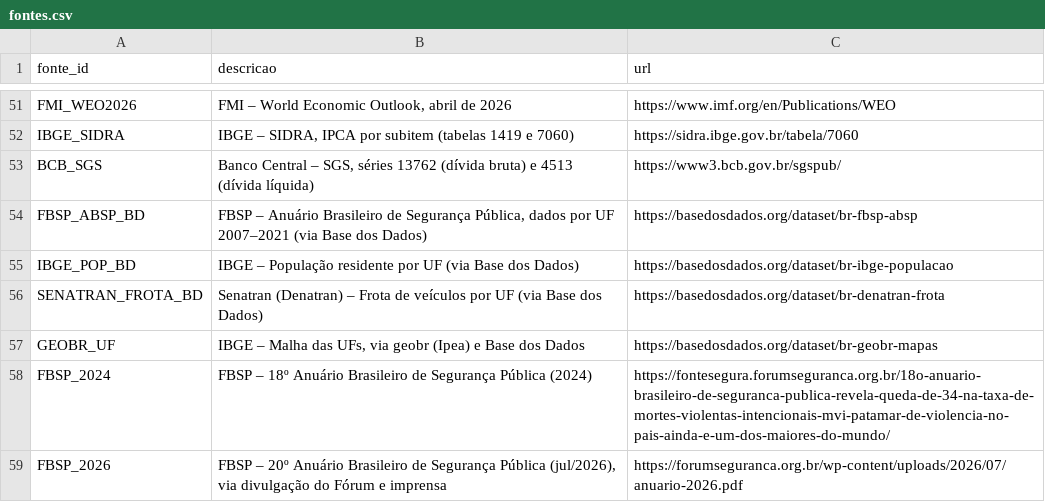
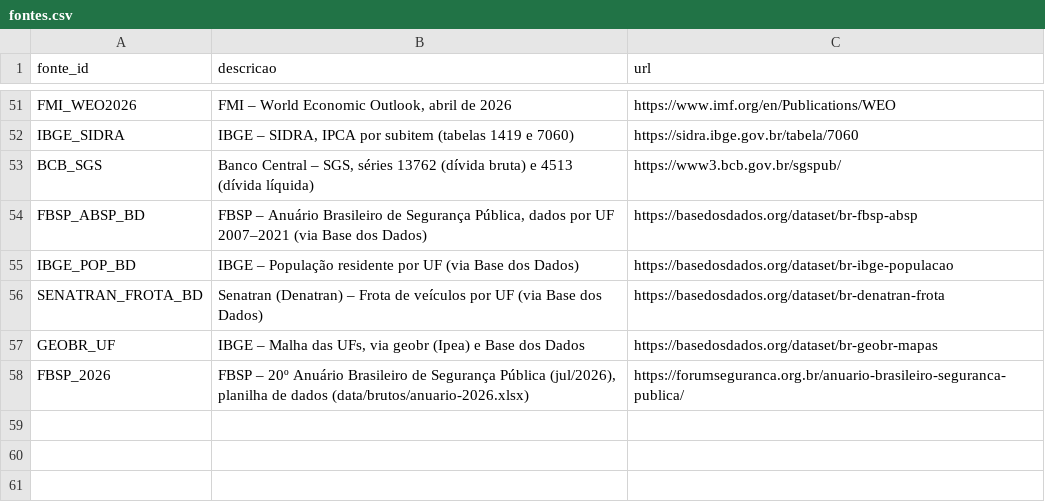
Before and after one commit to velhomarinheiro/blank-app, a CSV file: data/fontes.csv, drawn as a sheet; only a part is shown, gaps mark what is left out; removed rows and columns are numbered as before the commit, all else as after; the diff names each change by its address in the sheet, - before the commit and + after, or states it on an @@ line.

```diff
--- a/data/fontes.csv
+++ b/data/fontes.csv
-row 58: FBSP_2024 | FBSP – 18º Anuário Brasileiro de Segurança Pública (2024) | https://fontesegura.forumseguranca.org.br/18o-anuario-brasileiro-de-seguranca-publica-revela-queda-de-34-na-taxa-de-mortes-violentas-intencionais-mvi-patamar-de-violencia-no-pais-ainda-e-um-dos-maiores-do-mundo/
-B58 (descricao): …Pública (jul/2026), via divulgação do Fórum e imprensa
+B58 (descricao): …Pública (jul/2026), planilha de dados (data/brutos/anuario-2026.xlsx)
-C58 (url): https://forumseguranca.org.br/wp-content/uploads/2026/07/anuario-2026.pdf
+C58 (url): https://forumseguranca.org.br/anuario-brasileiro-seguranca-publica/
```
Also changed, not shown: 12 other files.
